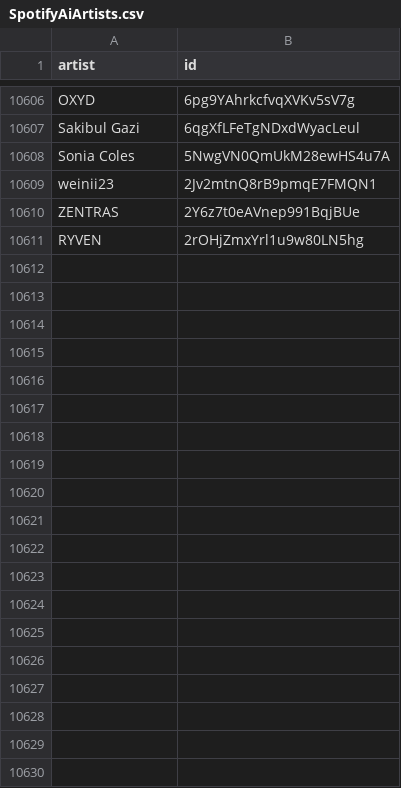
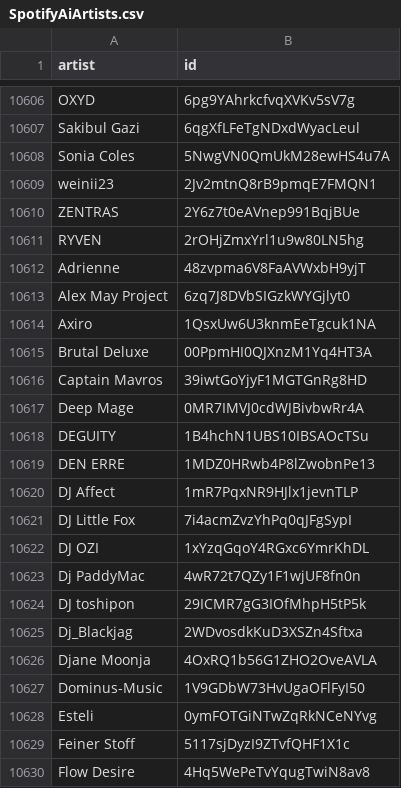
Before and after one commit to CennoxX/spotify-ai-blocker, a CSV file: SpotifyAiArtists.csv, drawn as a sheet; only a part is shown, gaps mark what is left out; the diff covers the shown part only.

```diff
--- a/SpotifyAiArtists.csv
+++ b/SpotifyAiArtists.csv
@@ -10611 +10611,20 @@ ZENTRAS,2Y6z7t0eAVnep991BqjBUe
 RYVEN,2rOHjZmxYrl1u9w80LN5hg
+Adrienne,48zvpma6V8FaAVWxbH9yjT
+Alex May Project,6zq7J8DVbSIGzkWYGjlyt0
+Axiro,1QsxUw6U3knmEeTgcuk1NA
+Brutal Deluxe,00PpmHI0QJXnzM1Yq4HT3A
+Captain Mavros,39iwtGoYjyF1MGTGnRg8HD
+Deep Mage,0MR7IMVJ0cdWJBivbwRr4A
+DEGUITY,1B4hchN1UBS10IBSAOcTSu
+DEN ERRE,1MDZ0HRwb4P8lZwobnPe13
+DJ Affect,1mR7PqxNR9HJlx1jevnTLP
+DJ Little Fox,7i4acmZvzYhPq0qJFgSypI
+DJ OZI,1xYzqGqoY4RGxc6YmrKhDL
+Dj PaddyMac,4wR72t7QZy1F1wjUF8fn0n
+DJ toshipon,29ICMR7gG3IOfMhpH5tP5k
+Dj_Blackjag,2WDvosdkKuD3XSZn4Sftxa
+Djane Moonja,4OxRQ1b56G1ZHO2OveAVLA
+Dominus-Music,1V9GDbW73HvUgaOFlFyI50
+Esteli,0ymFOTGiNTwZqRkNCeNYvg
+Feiner Stoff,5117sjDyzI9ZTvfQHF1X1c
+Flow Desire,4Hq5WePeTvYqugTwiN8av8
```
Also changed, not shown: 32 added rows elsewhere in this file.
